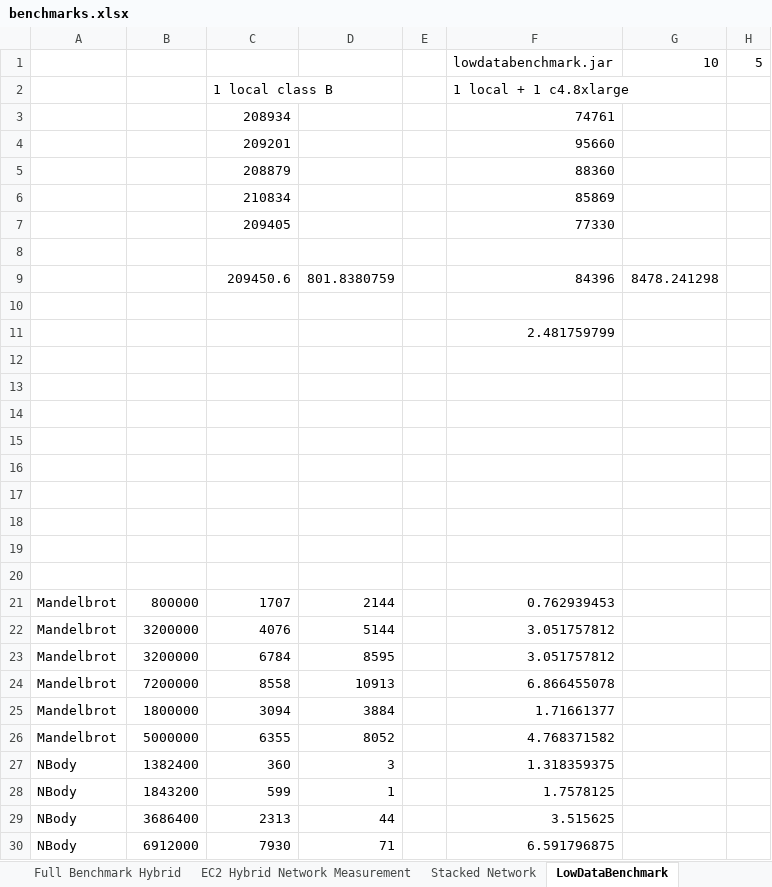
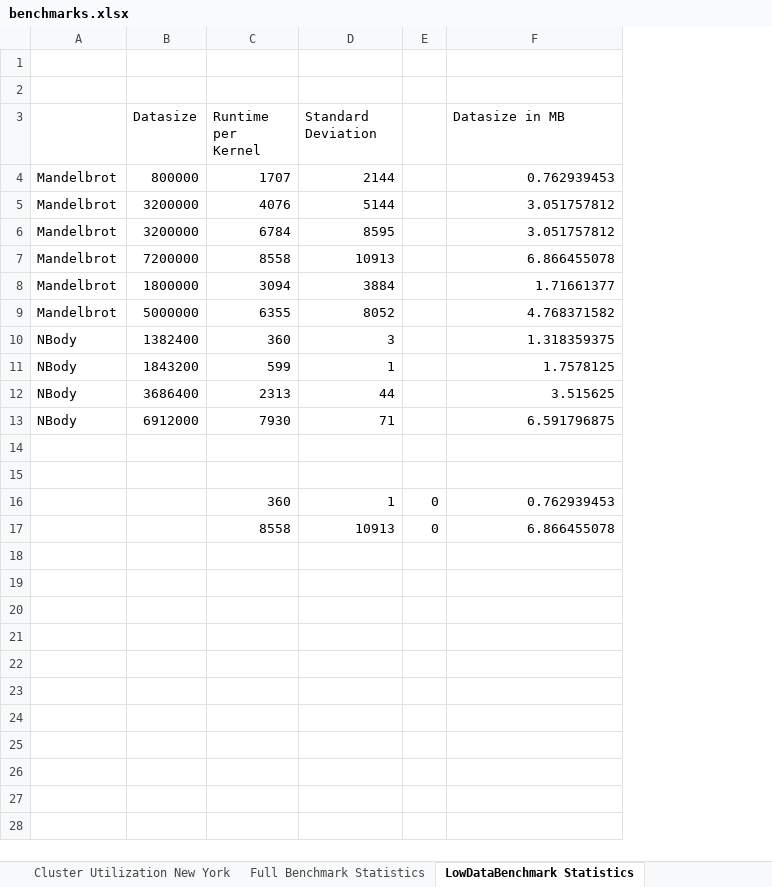
Before and after one commit to florianroesler/dynamo_thesis, an Excel workbook: benchmarks.xlsx, sheet LowDataBenchmark Statistics, drawn as a sheet; values as stored, in another font and other column widths than the file's, no borders; removed rows and columns are numbered as before the commit, all else as after; the diff names each change by its address in the sheet, - before the commit and + after, or states it on an @@ line.

Commit message:
reworked benchmarks

```diff
--- a/benchmarks.xlsx (sheet LowDataBenchmark Statistics)
+++ b/benchmarks.xlsx (sheet LowDataBenchmark Statistics)
-sheet tab: LowDataBenchmark
+sheet tab: LowDataBenchmark Statistics
-sheet tab: Full Benchmark Hybrid
-column E, empty
+column E, empty
-column G, empty
-column H, empty
-row 1:  |  |  |  |  | lowdatabenchmark.jar | 10 | 5
-row 2:  |  | 1 local class B |  |  | 1 local + 1 c4.8xlarge
-row 3:  |  | 208934 |  |  | 74761
-row 4:  |  | 209201 |  |  | 95660
-row 5:  |  | 208879 |  |  | 88360
-row 6:  |  | 210834 |  |  | 85869
-row 7:  |  | 209405 |  |  | 77330
-row 8: (empty)
-row 9:  |  | 209450.6 | 801.8380759 |  | 84396 | 8478.241298
-row 10: (empty)
-row 11:  |  |  |  |  | 2.481759799
-row 3: (empty)
+row 3:  | Datasize | Runtime per Kernel | Standard Deviation |  | Datasize in MB
-row 15: (empty)
-row 16: (empty)
-row 17: (empty)
-row 18: (empty)
-row 19: (empty)
-row 20: (empty)
+row 14: (empty)
+row 15: (empty)
+row 16:  |  | 360 | 1 | 0 | 0.762939453
+row 17:  |  | 8558 | 10913 | 0 | 6.866455078
```
Also changed, not shown: sheet EC2 Only Benchmark GPU, sheet EC2 Only Benchmark CPU, sheet Local Benchmark Fully Assisted, other sheet tabs, formulas that keep their value, 28 other files.
